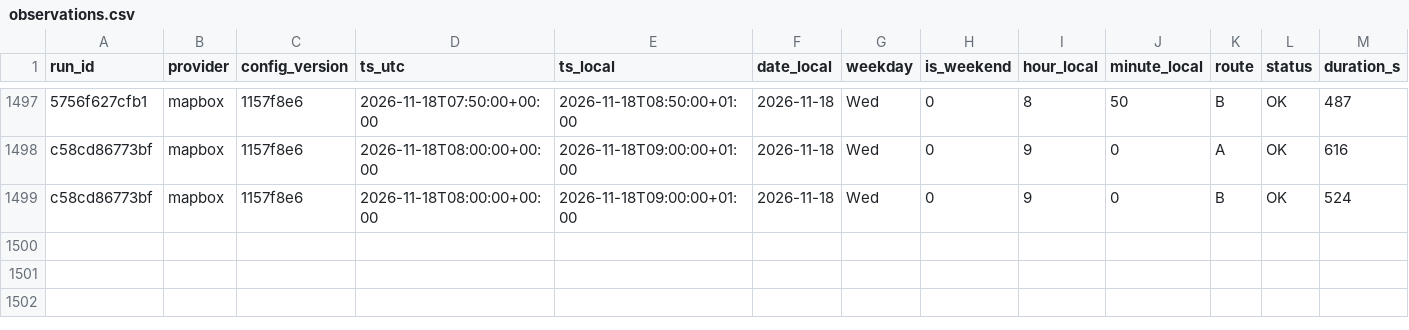
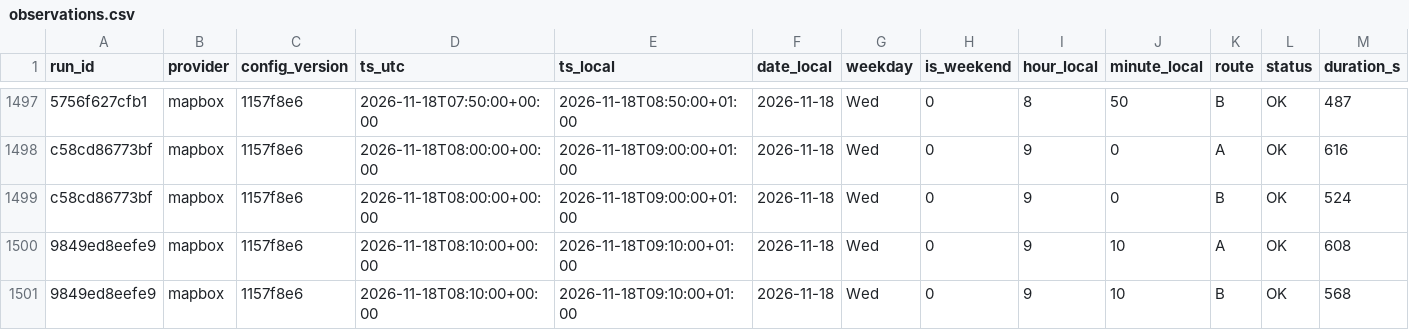
Before and after one commit to AngeloRules/route-data, a CSV file: data/observations.csv, drawn as a sheet; only a part is shown, gaps mark what is left out; rows hold the shown columns only; the diff names each change by its address in the sheet, - before the commit and + after, or states it on an @@ line.

Commit message:
Log travel times 2026-11-18T09:10+0100

```diff
--- a/data/observations.csv
+++ b/data/observations.csv
+row 1500: 9849ed8eefe9 | mapbox | 1157f8e6 | 2026-11-18T08:10:00+00:00 | 2026-11-18T09:10:00+01:00 | 2026-11-18 | Wed | 0 | 9 | 10 | A | OK | 608
+row 1501: 9849ed8eefe9 | mapbox | 1157f8e6 | 2026-11-18T08:10:00+00:00 | 2026-11-18T09:10:00+01:00 | 2026-11-18 | Wed | 0 | 9 | 10 | B | OK | 568
```
